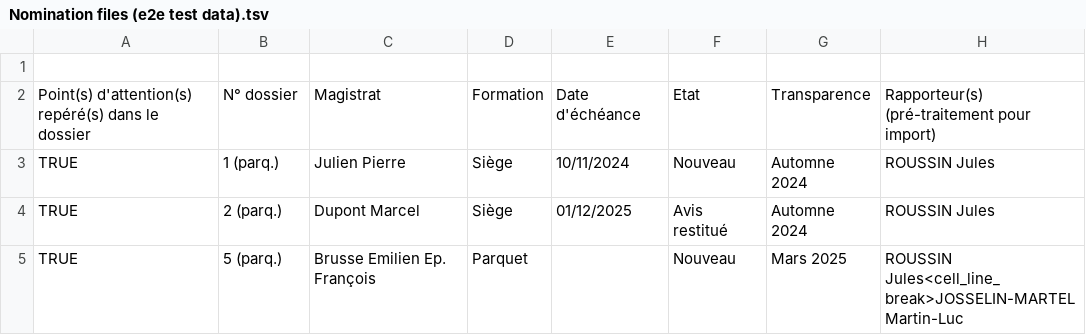
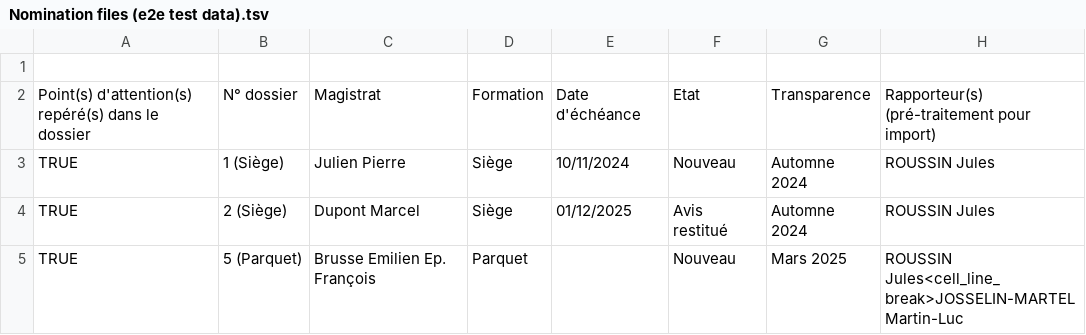
Before and after one commit to betagouv/fondation, a TSV file: apps/api/cli/import-nominations-from-local-file/Nomination files (e2e test data).tsv, drawn as a sheet; only a part is shown; the diff names each change by its address in the sheet, - before the commit and + after, or states it on an @@ line.

Commit message:
Add folder number import in the API and refactor the tsv reader normalizers

```diff
--- a/apps/api/cli/import-nominations-from-local-file/Nomination files (e2e test data).tsv
+++ b/apps/api/cli/import-nominations-from-local-file/Nomination files (e2e test data).tsv
-B3: 1 (parq.)
+B3: 1 (Siège)
-B4: 2 (parq.)
+B4: 2 (Siège)
-B5: 5 (parq.)
+B5: 5 (Parquet)
```
Also changed, not shown: 36 other files.
